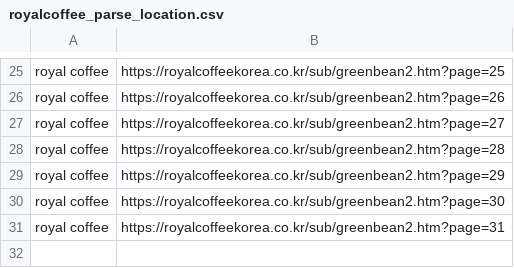
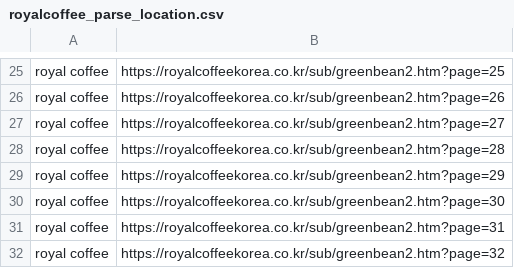
Before and after one commit to peacepiece7/greenbean-info-crawler, a CSV file: assets/royalcoffee/royalcoffee_parse_location.csv, drawn as a sheet; only a part is shown, gaps mark what is left out; the diff names each change by its address in the sheet, - before the commit and + after, or states it on an @@ line.

```diff
--- a/assets/royalcoffee/royalcoffee_parse_location.csv
+++ b/assets/royalcoffee/royalcoffee_parse_location.csv
+row 32: royal coffee | https://royalcoffeekorea.co.kr/sub/greenbean2.htm?page=32
```
Also changed, not shown: assets/cabrosia/cabrosia_parse_location.csv, 9 other files.
